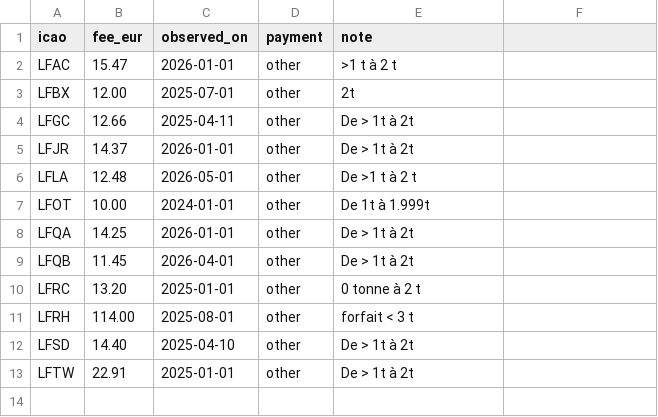
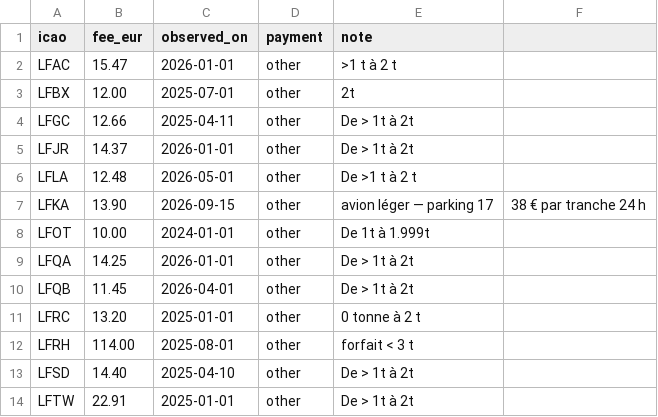
Before and after one commit to Natim/france-ga-pilot-maps, a CSV file: docs/landing_fees.csv, drawn as a sheet; the diff names each change by its address in the sheet, - before the commit and + after, or states it on an @@ line.

Commit message:
data(landing): add LFKA Albertville landing and parking fees
Crowd-reported 13.90 € landing plus 17.38 € parking per 24 h tranche.

```diff
--- a/docs/landing_fees.csv
+++ b/docs/landing_fees.csv
+row 7: LFKA | 13.90 | 2026-09-15 | other | avion léger — parking 17 | 38 € par tranche 24 h
```
